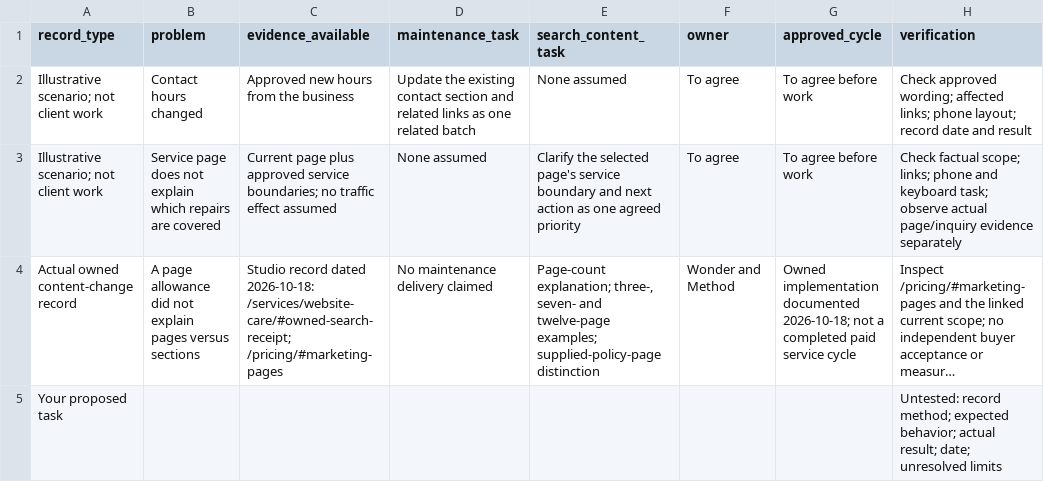
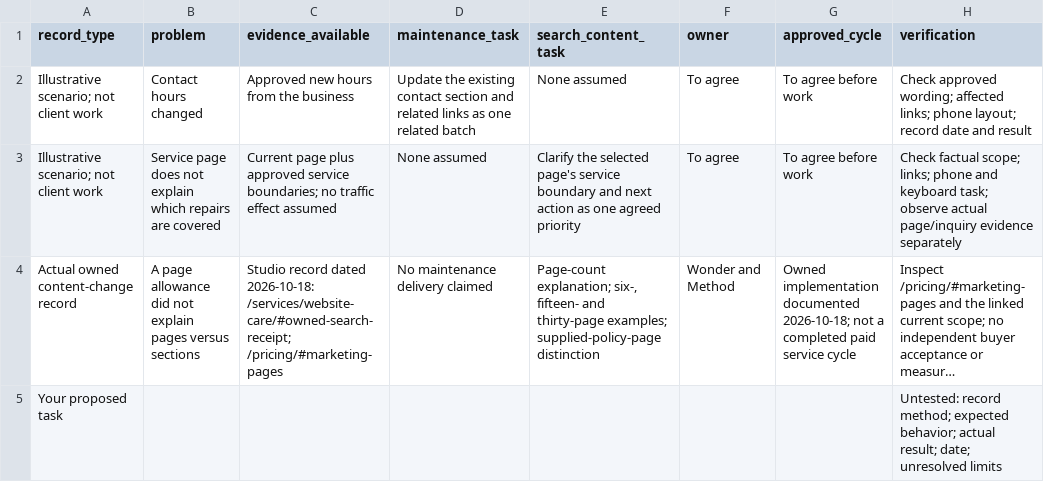
Before and after one commit to palatis3/wonder-and-method, a CSV file: src/assets/guides/website-care-versus-seo-worksheet.csv, drawn as a sheet; only a part is shown; long unchanged cells end in …; the diff names each change by its address in the sheet, - before the commit and + after, or states it on an @@ line.

Commit message:
Expand website packages with researched content and finished graphics

```diff
--- a/src/assets/guides/website-care-versus-seo-worksheet.csv
+++ b/src/assets/guides/website-care-versus-seo-worksheet.csv
-E4 (search_content_task): Page-count explanation; three-, seven- and twelve-page examples; supplied-policy-page…
+E4 (search_content_task): Page-count explanation; six-, fifteen- and thirty-page examples; supplied-policy-page…
```
Also changed, not shown: 42 other files.
